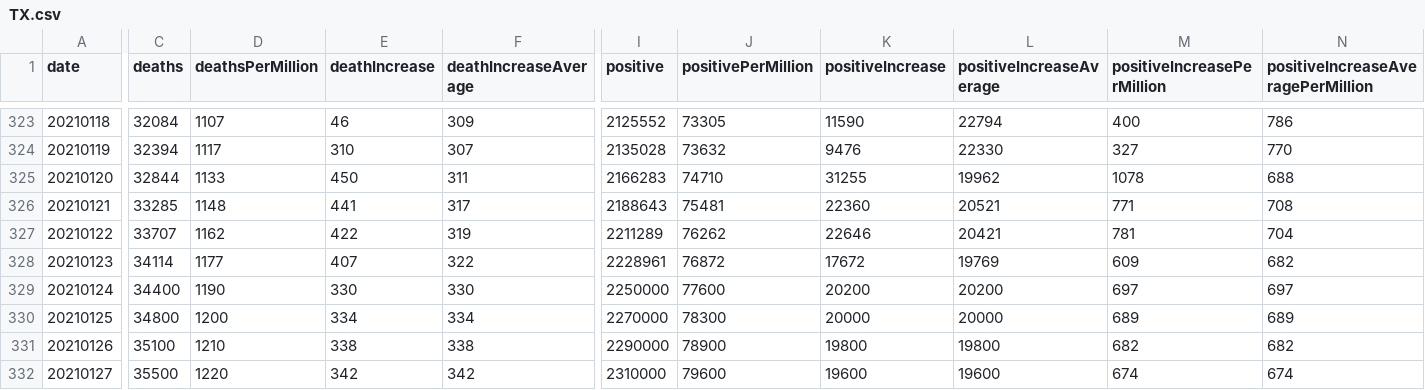
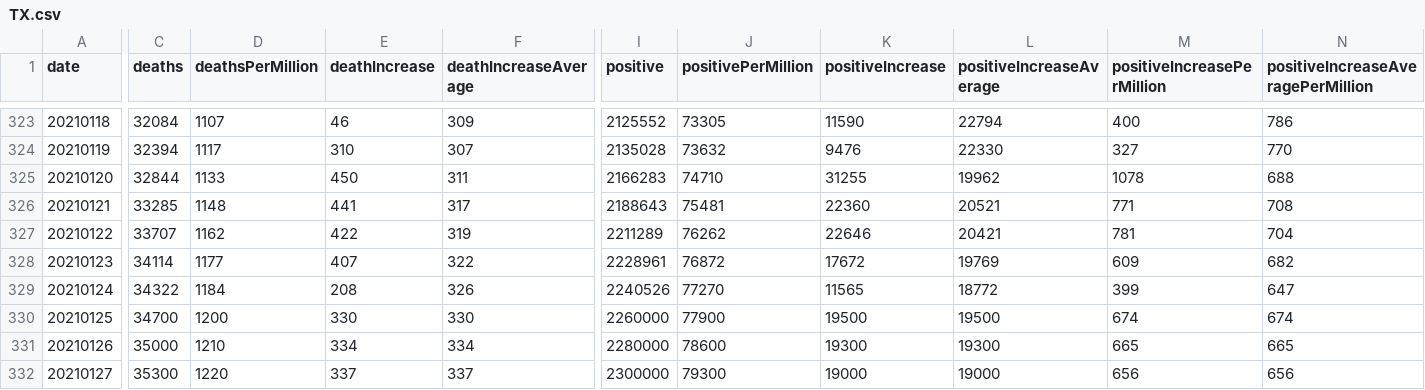
Before and after one commit to mgwalker/covid19-csv, a CSV file: docs/v1/TX.csv, drawn as a sheet; only a part is shown, gaps mark what is left out; removed rows and columns are numbered as before the commit, all else as after; rows hold the shown columns only; the diff covers the shown part only; the diff names each change by its address in the sheet, - before the commit and + after, or states it on an @@ line.

```diff
--- a/docs/v1/TX.csv
+++ b/docs/v1/TX.csv
+row 329: 20210124 | 34322 | 1184 | 208 | 326 | 2240526 | 77270 | 11565 | 18772 | 399 | 647
@@ column A (date) renumbered from row 330 down @@
-C330 (deaths): 34400
+C330 (deaths): 34700
-D330 (deathsPerMillion): 1190
+D330 (deathsPerMillion): 1200
-I330 (positive): 2250000
+I330 (positive): 2260000
-J330 (positivePerMillion): 77600
+J330 (positivePerMillion): 77900
-K330 (positiveIncrease): 20200
+K330 (positiveIncrease): 19500
-L330 (positiveIncreaseAverage): 20200
+L330 (positiveIncreaseAverage): 19500
-M330 (positiveIncreasePerMillion): 697
+M330 (positiveIncreasePerMillion): 674
-N330: 697
+N330: 674
-C331 (deaths): 34800
+C331 (deaths): 35000
-D331 (deathsPerMillion): 1200
+D331 (deathsPerMillion): 1210
-I331 (positive): 2270000
+I331 (positive): 2280000
-J331 (positivePerMillion): 78300
+J331 (positivePerMillion): 78600
-K331 (positiveIncrease): 20000
+K331 (positiveIncrease): 19300
-L331 (positiveIncreaseAverage): 20000
+L331 (positiveIncreaseAverage): 19300
-M331 (positiveIncreasePerMillion): 689
+M331 (positiveIncreasePerMillion): 665
-N331: 689
+N331: 665
-row 331: 20210126 | 35100 | 1210 | 338 | 338 | 2290000 | 78900 | 19800 | 19800 | 682 | 682
-C332 (deaths): 35500
+C332 (deaths): 35300
-E332 (deathIncrease): 342
+E332 (deathIncrease): 337
-F332 (deathIncreaseAverage): 342
+F332 (deathIncreaseAverage): 337
-I332 (positive): 2310000
+I332 (positive): 2300000
-J332 (positivePerMillion): 79600
+J332 (positivePerMillion): 79300
-K332 (positiveIncrease): 19600
+K332 (positiveIncrease): 19000
-L332 (positiveIncreaseAverage): 19600
+L332 (positiveIncreaseAverage): 19000
-M332 (positiveIncreasePerMillion): 674
+M332 (positiveIncreasePerMillion): 656
-N332: 674
+N332: 656
```
Also changed, not shown: 2 added rows, 1 removed row and 75 edited cells elsewhere in this file, docs/v1/CA.csv, docs/v1/MN.csv, 54 other files.
